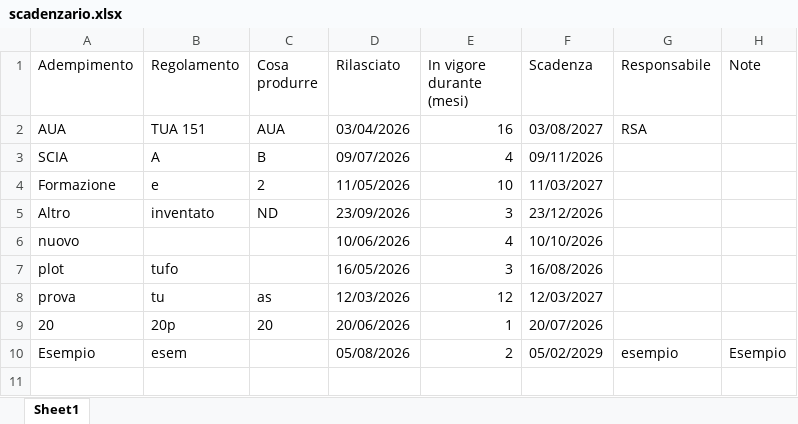
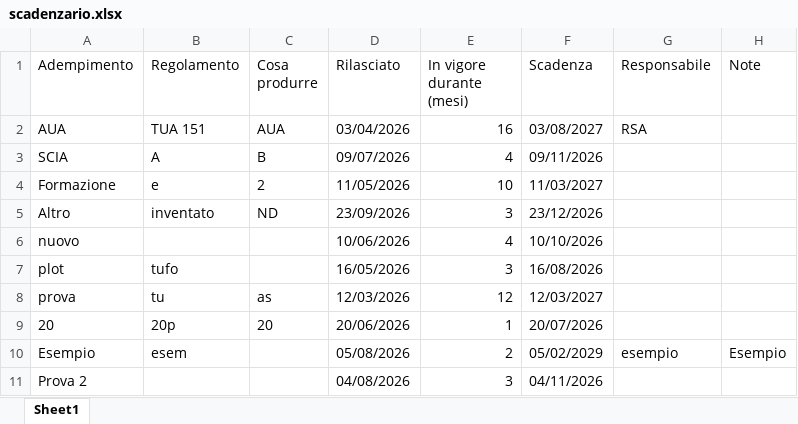
Before and after one commit to perugiaumbriapg-arch/app_hse_sint, an Excel workbook: scadenzario.xlsx, sheet Sheet1, drawn as a sheet; values as stored, in another font and other column widths than the file's, no borders; the diff names each change by its address in the sheet, - before the commit and + after, or states it on an @@ line.

Commit message:
Aggiornamento scadenzario.xlsx

```diff
--- a/scadenzario.xlsx (sheet Sheet1)
+++ b/scadenzario.xlsx (sheet Sheet1)
+row 11: Prova 2 |  |  | 04/08/2026 | 3 | 04/11/2026
```
